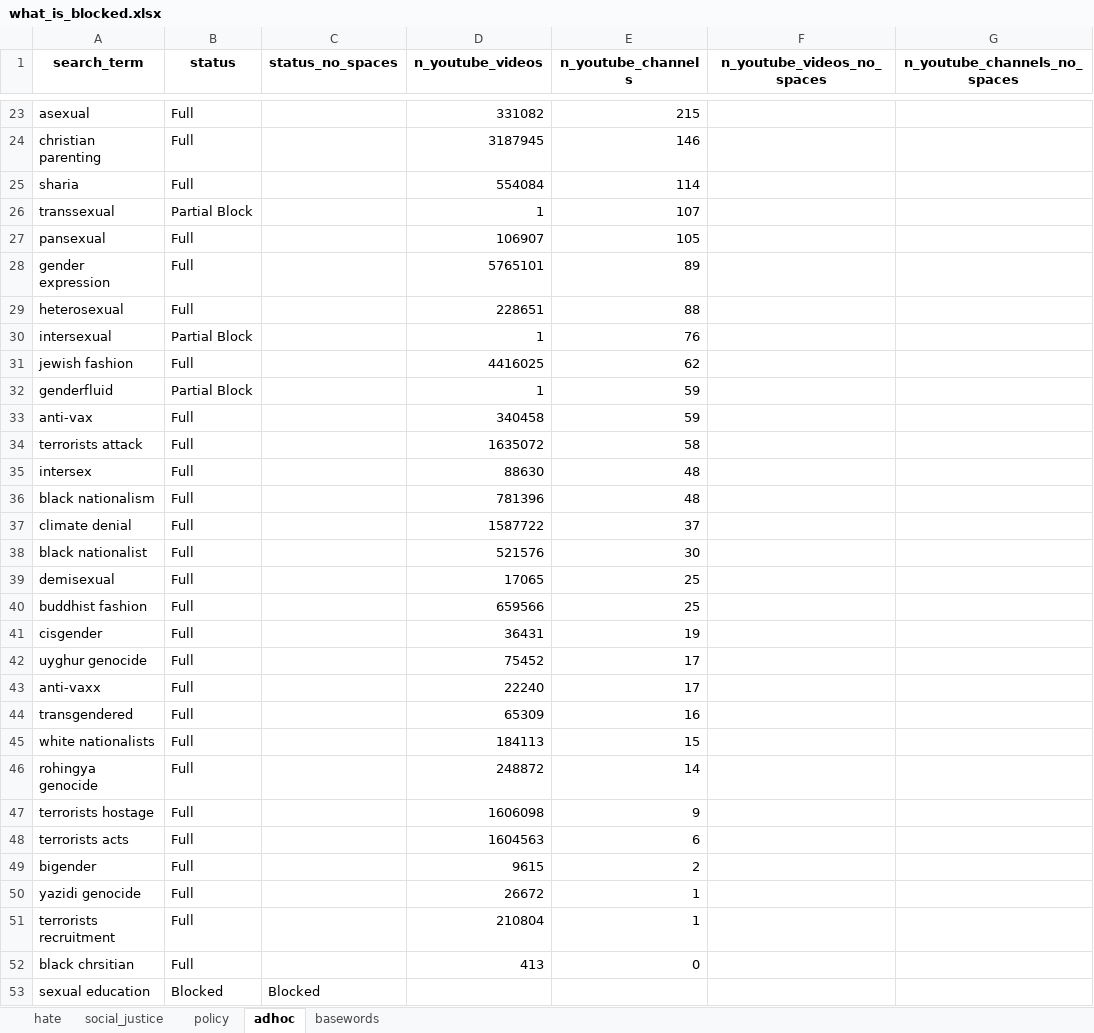
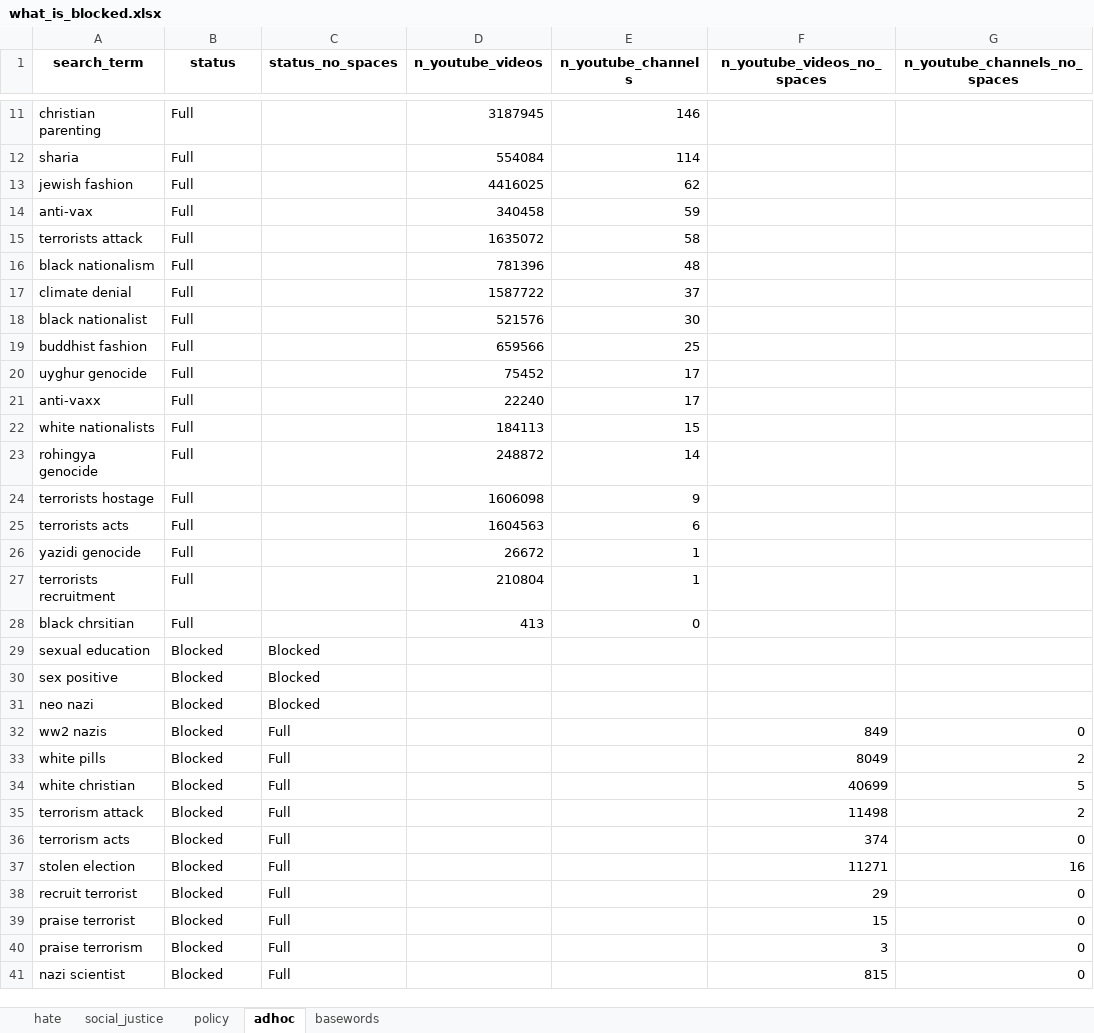
Before and after one commit to the-markup/investigation-youtube-ad-placements, an Excel workbook: data/reference/what_is_blocked.xlsx, sheet adhoc, drawn as a sheet; only a part is shown, gaps mark what is left out; the shorter side is filled out with more unchanged rows; values as stored, in another font and other column widths than the file's, no borders; the diff covers the shown part only; the diff names each change by its address in the sheet, - before the commit and + after, or states it on an @@ line.

```diff
--- a/data/reference/what_is_blocked.xlsx (sheet adhoc)
+++ b/data/reference/what_is_blocked.xlsx (sheet adhoc)
-row 23: asexual | Full |  | 331082 | 215
-row 26: transsexual | Partial Block |  | 1 | 107
-row 27: pansexual | Full |  | 106907 | 105
-row 28: gender expression | Full |  | 5765101 | 89
-row 29: heterosexual | Full |  | 228651 | 88
-row 30: intersexual | Partial Block |  | 1 | 76
-row 32: genderfluid | Partial Block |  | 1 | 59
-row 35: intersex | Full |  | 88630 | 48
-row 39: demisexual | Full |  | 17065 | 25
-row 41: cisgender | Full |  | 36431 | 19
-row 44: transgendered | Full |  | 65309 | 16
-row 49: bigender | Full |  | 9615 | 2
```
Also changed, not shown: 14 removed rows elsewhere in this sheet, sheet basewords, 42 other files.
